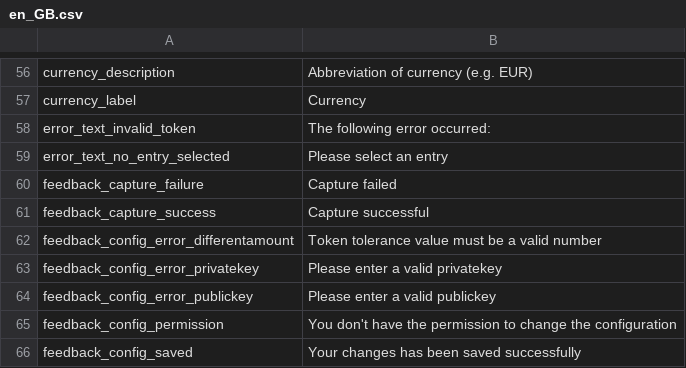
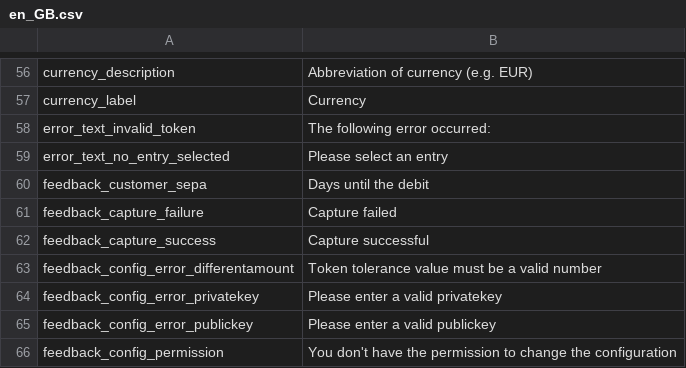
Before and after one commit to paymill/paymill-shopware, a CSV file: Frontend/PaymPaymentCreditcard/locale/en_GB.csv, drawn as a sheet; only a part is shown, gaps mark what is left out; the shorter side is filled out with more unchanged rows.

```diff
--- a/Frontend/PaymPaymentCreditcard/locale/en_GB.csv
+++ b/Frontend/PaymPaymentCreditcard/locale/en_GB.csv
@@ -59,2 +59,3 @@ error_text_invalid_token;"The following error occurred:"
 error_text_no_entry_selected;"Please select an entry"
+feedback_customer_sepa;"Days until the debit"
 feedback_capture_failure;"Capture failed"
```
Also changed, not shown: Frontend/PaymPaymentCreditcard/locale/de_DE.csv, Frontend/PaymPaymentCreditcard/locale/es_ES.csv, 4 other files.
